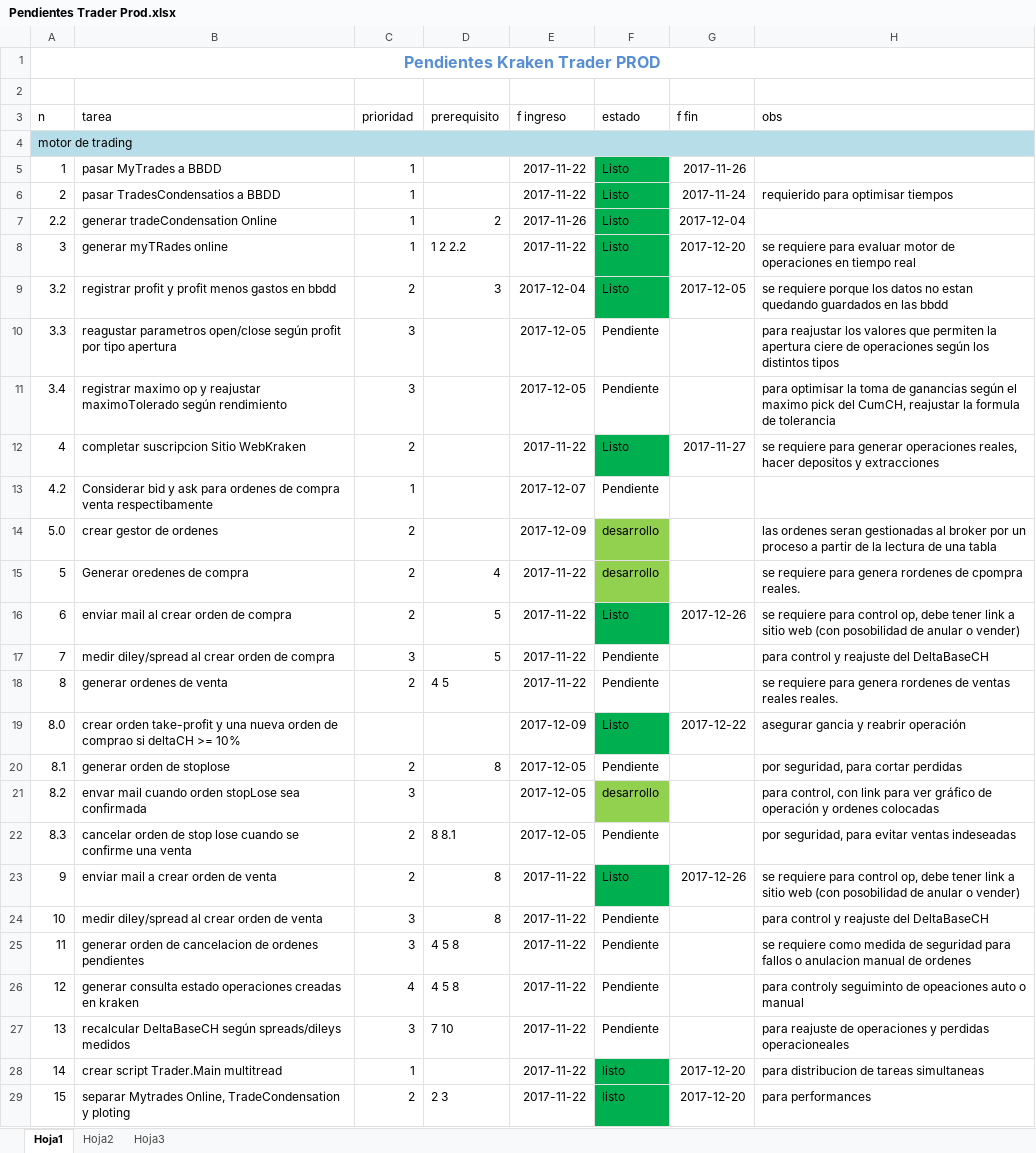
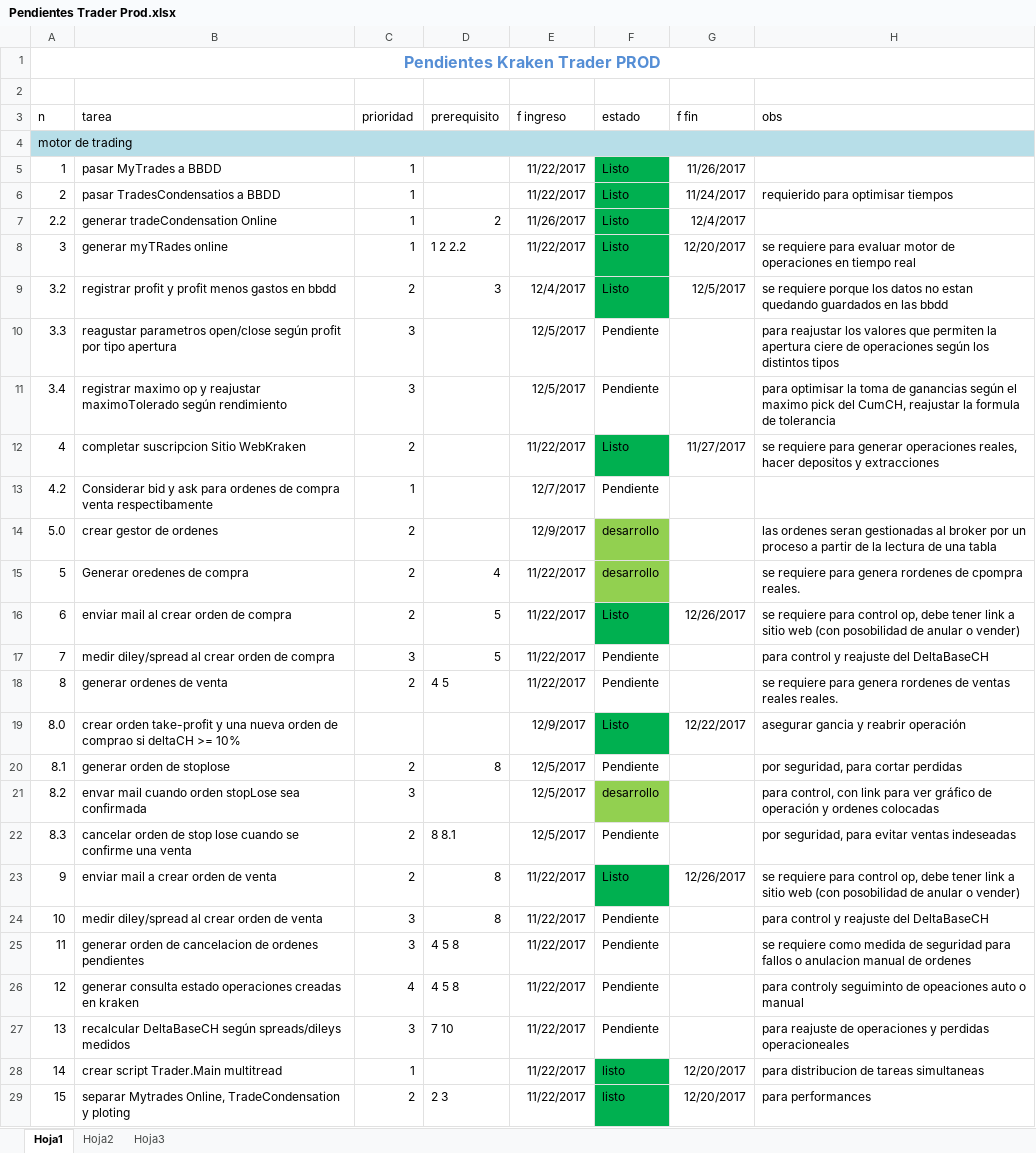
Before and after one commit to AlejandroJemic/KrakenTrader, an Excel workbook: DOCS/Pendientes Trader Prod.xlsx, sheet Hoja1, drawn as a sheet; only a part is shown; values as stored, in another font and other column widths than the file's, no borders; the diff covers the shown part only; the diff names each change by its address in the sheet, - before the commit and + after, or states it on an @@ line.

```diff
--- a/DOCS/Pendientes Trader Prod.xlsx (sheet Hoja1)
+++ b/DOCS/Pendientes Trader Prod.xlsx (sheet Hoja1)
-E5:E6 (f ingreso): 2017-11-22
+E5:E6 (f ingreso): 11/22/2017
-G5 (f fin): 2017-11-26
+G5 (f fin): 11/26/2017
-G6 (f fin): 2017-11-24
+G6 (f fin): 11/24/2017
-E7 (f ingreso): 2017-11-26
+E7 (f ingreso): 11/26/2017
-G7 (f fin): 2017-12-04
+G7 (f fin): 12/4/2017
-E8 (f ingreso): 2017-11-22
+E8 (f ingreso): 11/22/2017
-G8 (f fin): 2017-12-20
+G8 (f fin): 12/20/2017
-E9 (f ingreso): 2017-12-04
+E9 (f ingreso): 12/4/2017
-G9 (f fin): 2017-12-05
+G9 (f fin): 12/5/2017
-E10:E11 (f ingreso): 2017-12-05
+E10:E11 (f ingreso): 12/5/2017
-E12 (f ingreso): 2017-11-22
+E12 (f ingreso): 11/22/2017
-G12 (f fin): 2017-11-27
+G12 (f fin): 11/27/2017
-E13 (f ingreso): 2017-12-07
+E13 (f ingreso): 12/7/2017
-E14 (f ingreso): 2017-12-09
+E14 (f ingreso): 12/9/2017
-E15:E18 (f ingreso): 2017-11-22
+E15:E18 (f ingreso): 11/22/2017
-G16 (f fin): 2017-12-26
+G16 (f fin): 12/26/2017
-E19 (f ingreso): 2017-12-09
+E19 (f ingreso): 12/9/2017
-G19 (f fin): 2017-12-22
+G19 (f fin): 12/22/2017
-E20:E22 (f ingreso): 2017-12-05
+E20:E22 (f ingreso): 12/5/2017
-E23:E29 (f ingreso): 2017-11-22
+E23:E29 (f ingreso): 11/22/2017
-G23 (f fin): 2017-12-26
+G23 (f fin): 12/26/2017
-G28:G29 (f fin): 2017-12-20
+G28:G29 (f fin): 12/20/2017
```
Also changed, not shown: 5 added rows, 4 removed rows, 3 moved rows, 23 edited cells, cell formats, merged cells and row numbers in column A elsewhere in this sheet, 3 other files.
